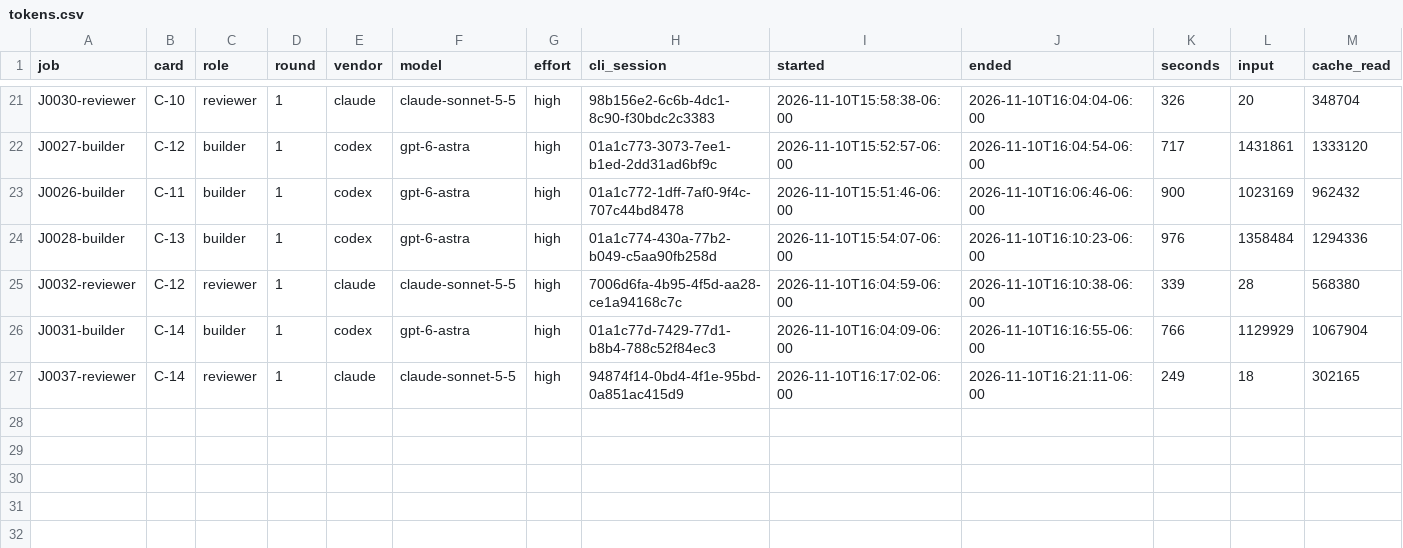
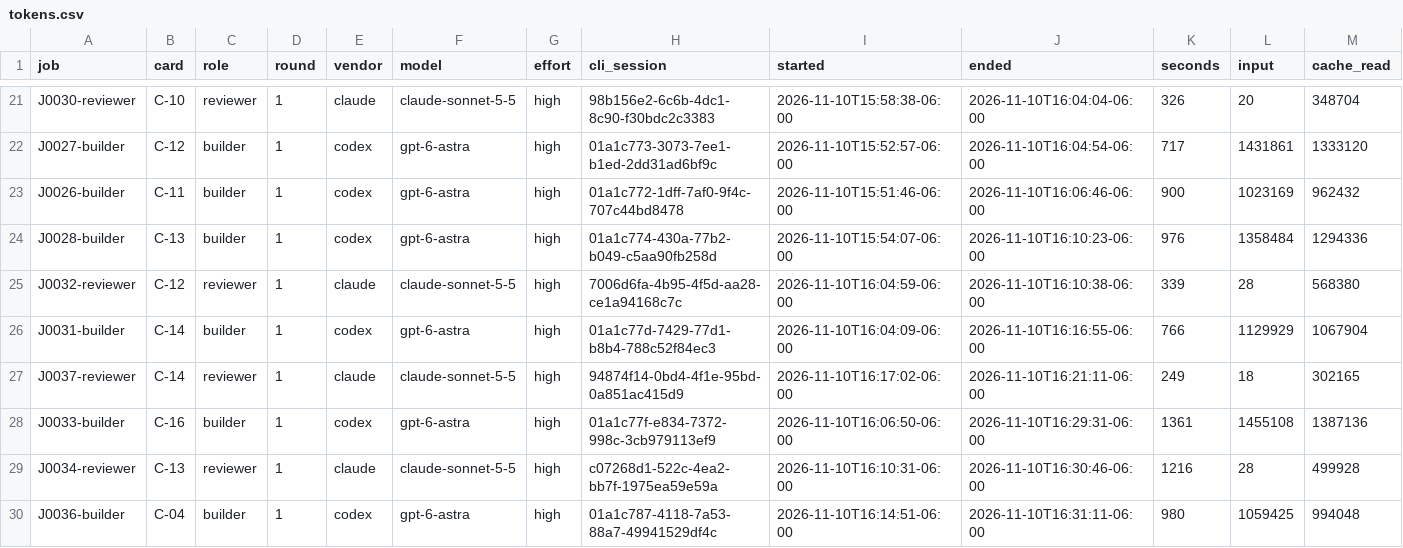
Before and after one commit to zpconn/proving-sqlite, a CSV file: evidence/tokens.csv, drawn as a sheet; only a part is shown, gaps mark what is left out; rows hold the shown columns only; the diff names each change by its address in the sheet, - before the commit and + after, or states it on an @@ line.

```diff
--- a/evidence/tokens.csv
+++ b/evidence/tokens.csv
+row 28: J0033-builder | C-16 | builder | 1 | codex | gpt-6-astra | high | 01a1c77f-e834-7372-998c-3cb979113ef9 | 2026-11-10T16:06:50-06:00 | 2026-11-10T16:29:31-06:00 | 1361 | 1455108 | 1387136
+row 29: J0034-reviewer | C-13 | reviewer | 1 | claude | claude-sonnet-5-5 | high | c07268d1-522c-4ea2-bb7f-1975ea59e59a | 2026-11-10T16:10:31-06:00 | 2026-11-10T16:30:46-06:00 | 1216 | 28 | 499928
+row 30: J0036-builder | C-04 | builder | 1 | codex | gpt-6-astra | high | 01a1c787-4118-7a53-88a7-49941529df4c | 2026-11-10T16:14:51-06:00 | 2026-11-10T16:31:11-06:00 | 980 | 1059425 | 994048
```
Also changed, not shown: results.csv, 5 other files.
